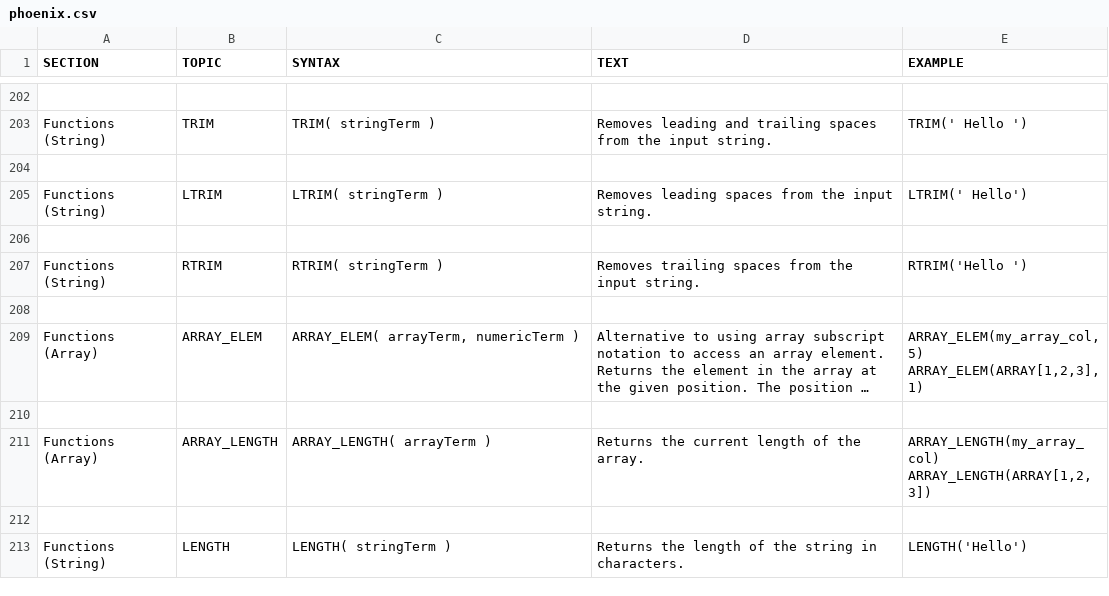
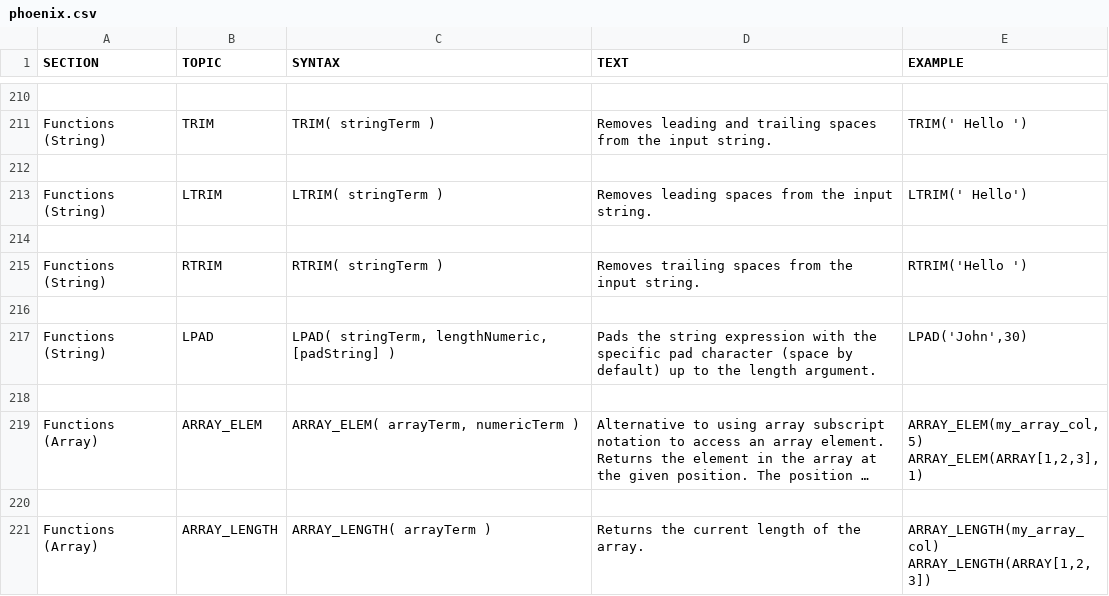
Before and after one commit to apache/phoenix-site, a CSV file: phoenix-docs/src/docsrc/help/phoenix.csv, drawn as a sheet; only a part is shown, gaps mark what is left out; the shorter side is filled out with more unchanged rows; long unchanged cells end in …; the diff covers the shown part only; the diff names each change by its address in the sheet, - before the commit and + after, or states it on an @@ line.

```diff
--- a/phoenix-docs/src/docsrc/help/phoenix.csv
+++ b/phoenix-docs/src/docsrc/help/phoenix.csv
+row 217: Functions (String) | LPAD | LPAD( stringTerm, lengthNumeric, [padString] ) | Pads the string expression with the specific pad character (space by default) up to the length argument. | LPAD('John',30)
+row 218: (empty)
```
Also changed, not shown: 20 added rows and 7 edited cells elsewhere in this file, 1 other file.
